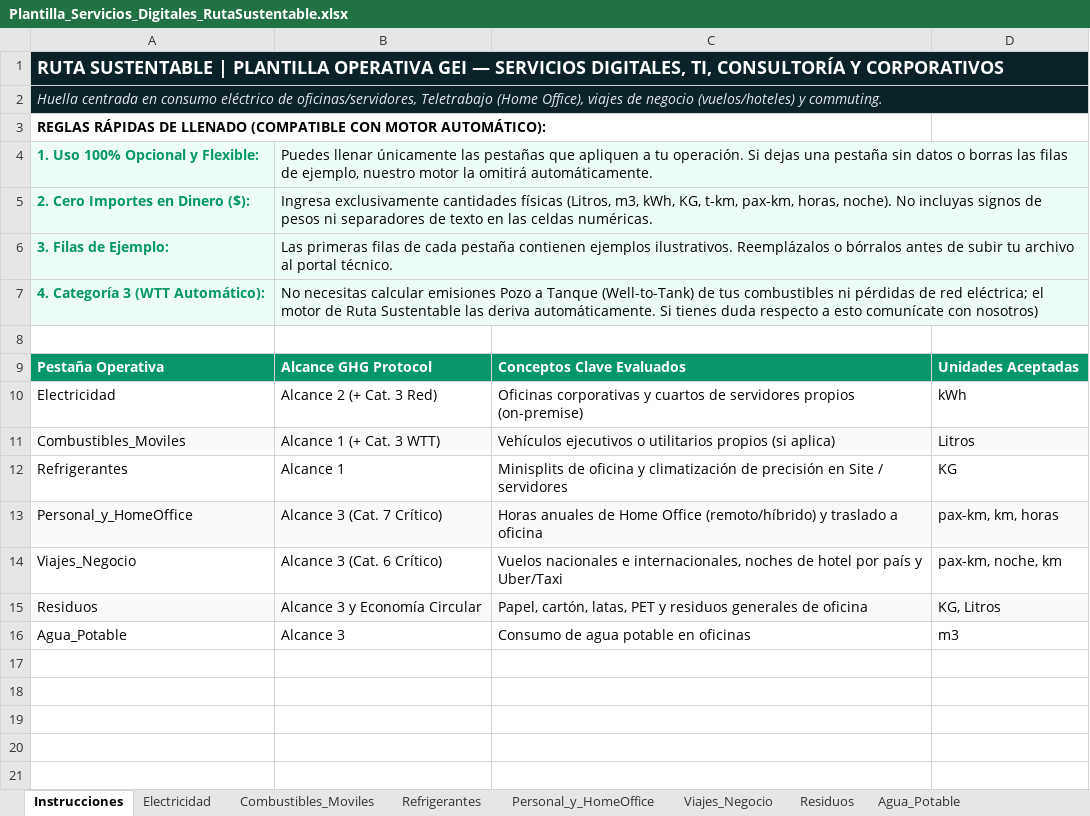
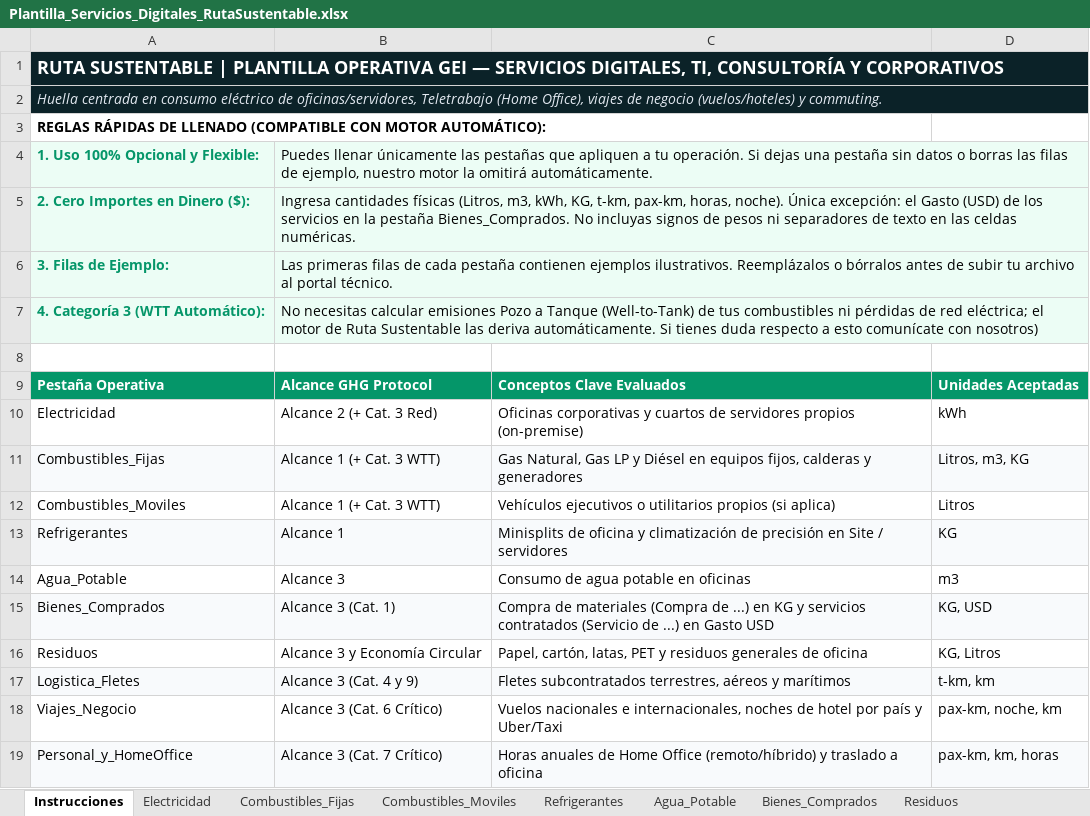
Before and after one commit to margilcg/RutaSustentable, an Excel workbook: plantillas/Plantilla_Servicios_Digitales_RutaSustentable.xlsx, sheet Instrucciones, drawn as a sheet; values as stored, in another font and other column widths than the file's, no borders; addresses are those after the commit; the diff names each change by its address in the sheet, - before the commit and + after, or states it on an @@ line.

```diff
--- a/plantillas/Plantilla_Servicios_Digitales_RutaSustentable.xlsx (sheet Instrucciones)
+++ b/plantillas/Plantilla_Servicios_Digitales_RutaSustentable.xlsx (sheet Instrucciones)
+sheet tab: Combustibles_Fijas
+sheet tab: Bienes_Comprados
@@ sheet tab order changed: Instrucciones | Electricidad | Combustibles_Fijas | Combustibles_Moviles | Refrigerantes | Agua_Potable | Bienes_Comprados | Residuos @@
-B5: Ingresa exclusivamente cantidades físicas (Litros, m3, kWh, KG, t-km, pax-km, horas, noche). No incluyas…
+B5: Ingresa cantidades físicas (Litros, m3, kWh, KG, t-km, pax-km, horas, noche). Única excepción: el Gasto (USD) de los servicios en la pestaña Bienes_Comprados. No incluyas…
+row 11: Combustibles_Fijas | Alcance 1 (+ Cat. 3 WTT) | Gas Natural, Gas LP y Diésel en equipos fijos, calderas y generadores | Litros, m3, KG
-A12:D12 fill: #F8FAFC
+A12:D12 fill: none
-A13:D13 fill: none
+A13:D13 fill: #F8FAFC
@@ row 16 moved to row 14: Agua_Potable @@
+row 15: Bienes_Comprados | Alcance 3 (Cat. 1) | Compra de materiales (Compra de ...) en KG y servicios contratados (Servicio de ...) en Gasto USD | KG, USD
@@ row 15 moved to row 16: Residuos @@
+row 17: Logistica_Fletes | Alcance 3 (Cat. 4 y 9) | Fletes subcontratados terrestres, aéreos y marítimos | t-km, km
@@ row 14 moved to row 18: Viajes_Negocio @@
```
Also changed, not shown: other sheet tabs, plantillas/Plantilla_Automotriz_RutaSustentable.xlsx, plantillas/Plantilla_Maestra_General_RutaSustentable.xlsx, 6 other files.
